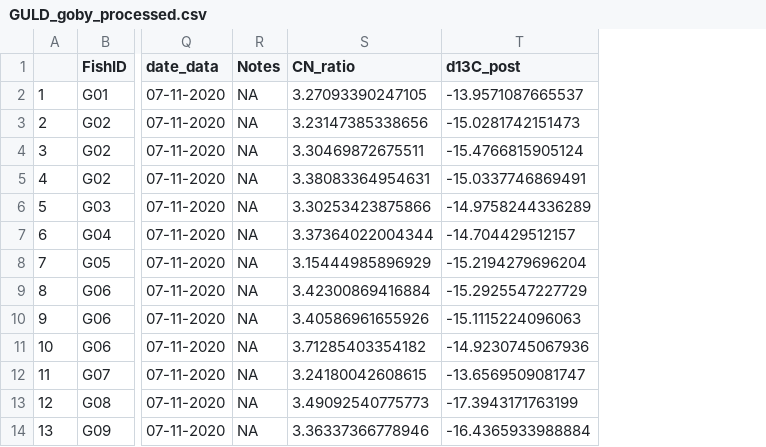
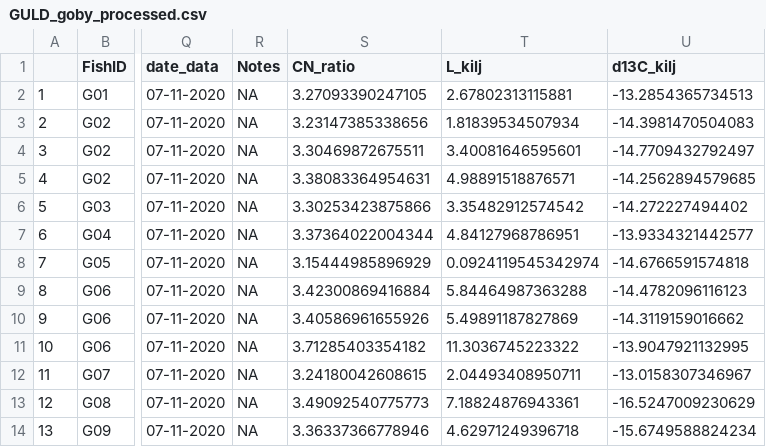
Before and after one commit to NPMoran/trophic-personalities_2020, a CSV file: dat_stableisotope/GULD_goby_processed.csv, drawn as a sheet; only a part is shown, gaps mark what is left out; removed rows and columns are numbered as before the commit, all else as after; the diff names each change by its address in the sheet, - before the commit and + after, or states it on an @@ line.

```diff
--- a/dat_stableisotope/GULD_goby_processed.csv
+++ b/dat_stableisotope/GULD_goby_processed.csv
-column T (d13C_post), rows 2-14: -13.9571087665537 | -15.0281742151473 | -15.4766815905124 | -15.0337746869491 | -14.9758244336289 | -14.704429512157 | -15.2194279696204 | -15.2925547227729 | -15.1115224096063 | -14.9230745067936 | -13.6569509081747 | -17.3943171763199 | -16.4365933988884
+column T (L_kilj), rows 2-14: 2.67802313115881 | 1.81839534507934 | 3.40081646595601 | 4.98891518876571 | 3.35482912574542 | 4.84127968786951 | 0.0924119545342974 | 5.84464987363288 | 5.49891187827869 | 11.3036745223322 | 2.04493408950711 | 7.18824876943361 | 4.62971249396718
+column U (d13C_kilj), rows 2-14: -13.2854365734513 | -14.3981470504083 | -14.7709432792497 | -14.2562894579685 | -14.272227494402 | -13.9334321442577 | -14.6766591574818 | -14.4782096116123 | -14.3119159016662 | -13.9047921132995 | -13.0158307346967 | -16.5247009230629 | -15.6749588824234
```
Also changed, not shown: dat_stableisotope/GULD_consumers.csv, 19 other files.
